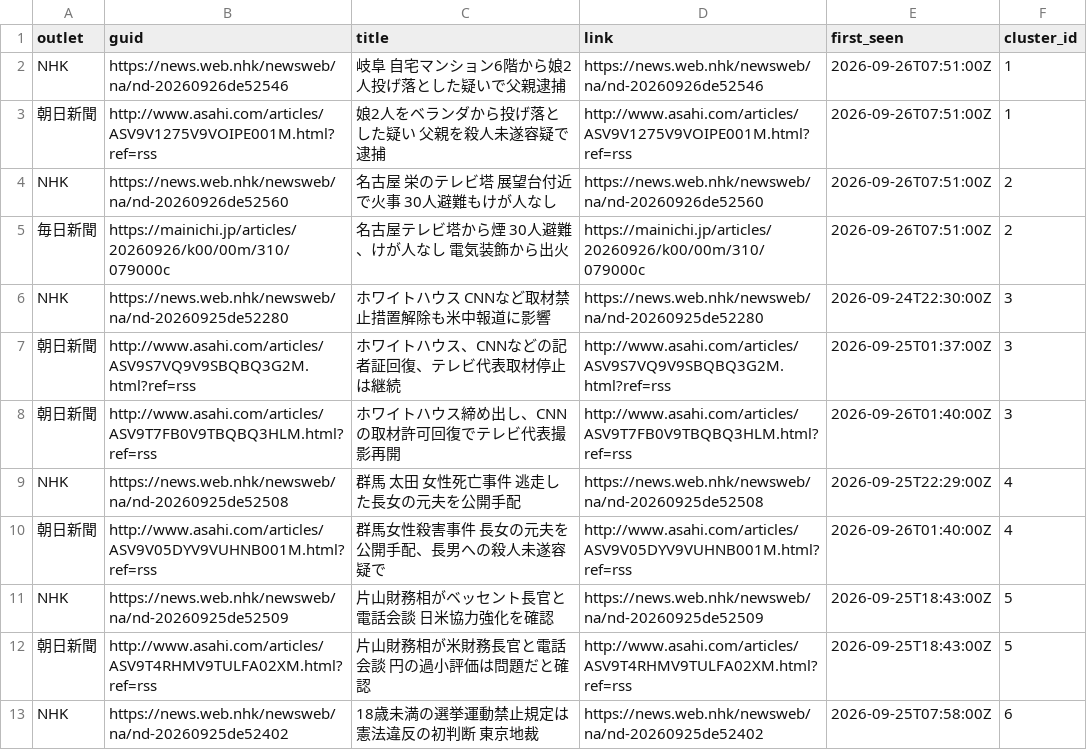
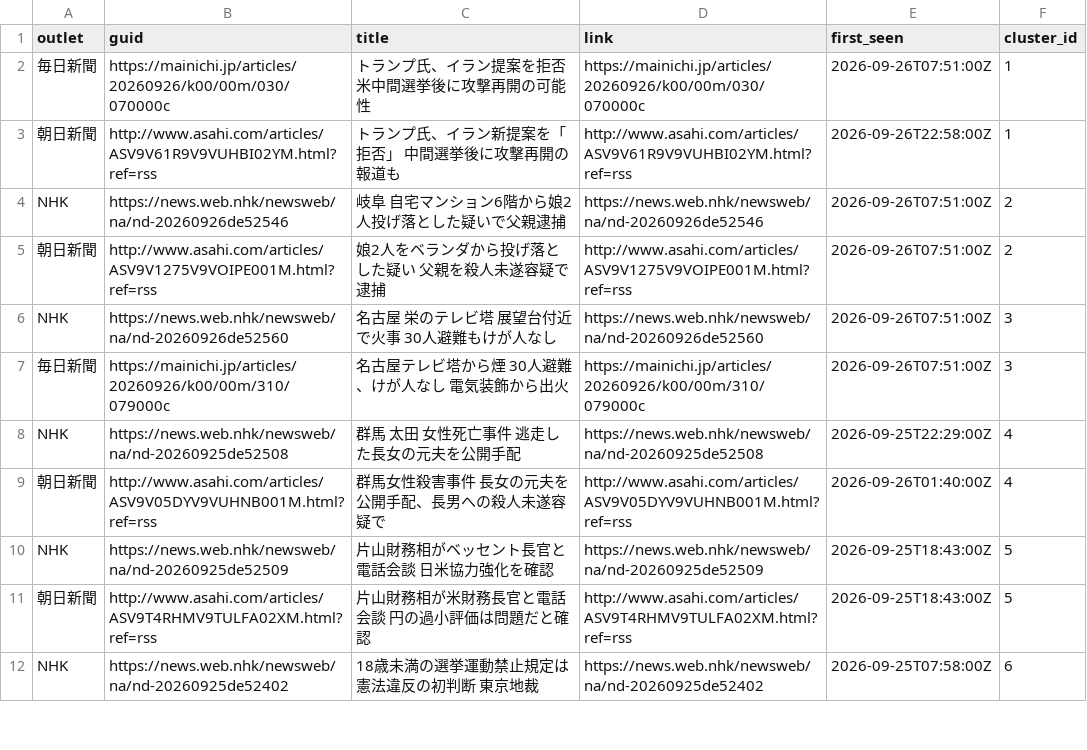
Before and after one commit to twill3c/midashi-sanmenkyo, a CSV file: data/processed/clusters.csv, drawn as a sheet; only a part is shown.

```diff
--- a/data/processed/clusters.csv
+++ b/data/processed/clusters.csv
@@ -1,9 +1,8 @@
 outlet,guid,title,link,first_seen,cluster_id
-NHK,https://news.web.nhk/newsweb/na/nd-20260926de52546,岐阜 自宅マンション6階から娘2人投げ落とした疑いで父親逮捕,https://news.web.nhk/newsweb/na/nd-20260926de52546,2026-09-26T07:51:00Z,1
-朝日新聞,http://www.asahi.com/articles/ASV9V1275V9VOIPE001M.html?ref=rss,娘2人をベランダから投げ落とした疑い　父親を殺人未遂容疑で逮捕,http://www.asahi.com/articles/ASV9V1275V9VOIPE001M.html?ref=rss,2026-09-26T07:51:00Z,1
-NHK,https://news.web.nhk/newsweb/na/nd-20260926de52560,名古屋 栄のテレビ塔 展望台付近で火事 30人避難もけが人なし,https://news.web.nhk/newsweb/na/nd-20260926de52560,2026-09-26T07:51:00Z,2
-毎日新聞,https://mainichi.jp/articles/20260926/k00/00m/310/079000c,名古屋テレビ塔から煙　30人避難、けが人なし　電気装飾から出火,https://mainichi.jp/articles/20260926/k00/00m/310/079000c,2026-09-26T07:51:00Z,2
-NHK,https://news.web.nhk/newsweb/na/nd-20260925de52280,ホワイトハウス CNNなど取材禁止措置解除も米中報道に影響,https://news.web.nhk/newsweb/na/nd-20260925de52280,2026-09-24T22:30:00Z,3
-朝日新聞,http://www.asahi.com/articles/ASV9S7VQ9V9SBQBQ3G2M.html?ref=rss,ホワイトハウス、CNNなどの記者証回復、テレビ代表取材停止は継続,http://www.asahi.com/articles/ASV9S7VQ9V9SBQBQ3G2M.html?ref=rss,2026-09-25T01:37:00Z,3
-朝日新聞,http://www.asahi.com/articles/ASV9T7FB0V9TBQBQ3HLM.html?ref=rss,ホワイトハウス締め出し、CNNの取材許可回復でテレビ代表撮影再開,http://www.asahi.com/articles/ASV9T7FB0V9TBQBQ3HLM.html?ref=rss,2026-09-26T01:40:00Z,3
+毎日新聞,https://mainichi.jp/articles/20260926/k00/00m/030/070000c,トランプ氏、イラン提案を拒否　米中間選挙後に攻撃再開の可能性,https://mainichi.jp/articles/20260926/k00/00m/030/070000c,2026-09-26T07:51:00Z,1
+朝日新聞,http://www.asahi.com/articles/ASV9V61R9V9VUHBI02YM.html?ref=rss,トランプ氏、イラン新提案を「拒否」　中間選挙後に攻撃再開の報道も,http://www.asahi.com/articles/ASV9V61R9V9VUHBI02YM.html?ref=rss,2026-09-26T22:58:00Z,1
+NHK,https://news.web.nhk/newsweb/na/nd-20260926de52546,岐阜 自宅マンション6階から娘2人投げ落とした疑いで父親逮捕,https://news.web.nhk/newsweb/na/nd-20260926de52546,2026-09-26T07:51:00Z,2
+朝日新聞,http://www.asahi.com/articles/ASV9V1275V9VOIPE001M.html?ref=rss,娘2人をベランダから投げ落とした疑い　父親を殺人未遂容疑で逮捕,http://www.asahi.com/articles/ASV9V1275V9VOIPE001M.html?ref=rss,2026-09-26T07:51:00Z,2
+NHK,https://news.web.nhk/newsweb/na/nd-20260926de52560,名古屋 栄のテレビ塔 展望台付近で火事 30人避難もけが人なし,https://news.web.nhk/newsweb/na/nd-20260926de52560,2026-09-26T07:51:00Z,3
+毎日新聞,https://mainichi.jp/articles/20260926/k00/00m/310/079000c,名古屋テレビ塔から煙　30人避難、けが人なし　電気装飾から出火,https://mainichi.jp/articles/20260926/k00/00m/310/079000c,2026-09-26T07:51:00Z,3
 NHK,https://news.web.nhk/newsweb/na/nd-20260925de52508,群馬 太田 女性死亡事件 逃走した長女の元夫を公開手配,https://news.web.nhk/newsweb/na/nd-20260925de52508,2026-09-25T22:29:00Z,4
```
Also changed, not shown: data/ledger.csv, data/processed/stats.csv, 5 other files.
